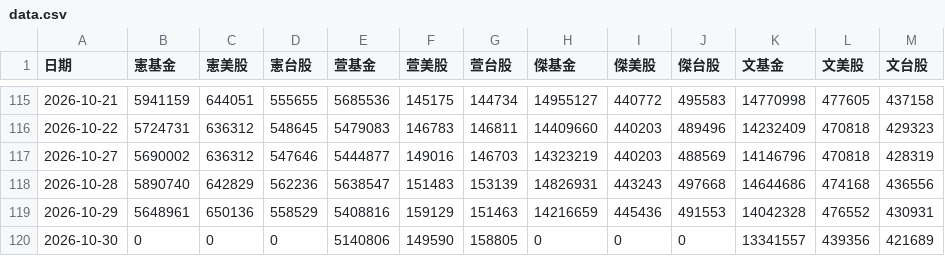
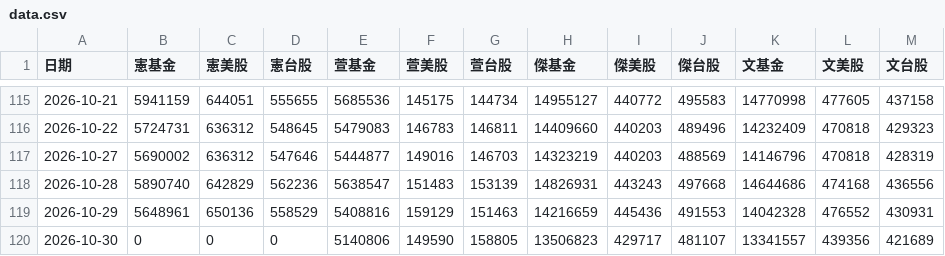
Before and after one commit to mussinakk-ux/family, a CSV file: data.csv, drawn as a sheet; only a part is shown, gaps mark what is left out.

```diff
--- a/data.csv
+++ b/data.csv
@@ -119,2 +119,2 @@
 2026-10-29,5648961,650136,558529,5408816,159129,151463,14216659,445436,491553,14042328,476552,430931
-2026-10-30,0,0,0,5140806,149590,158805,0,0,0,13341557,439356,421689
+2026-10-30,0,0,0,5140806,149590,158805,13506823,429717,481107,13341557,439356,421689
```
Also changed, not shown: 2 other files.
